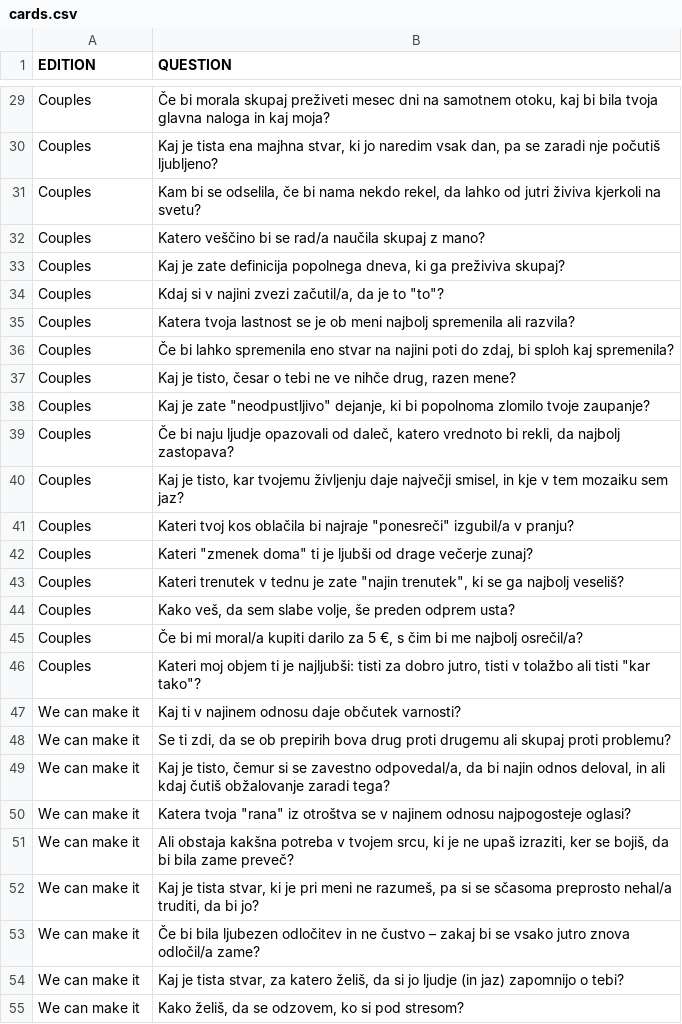
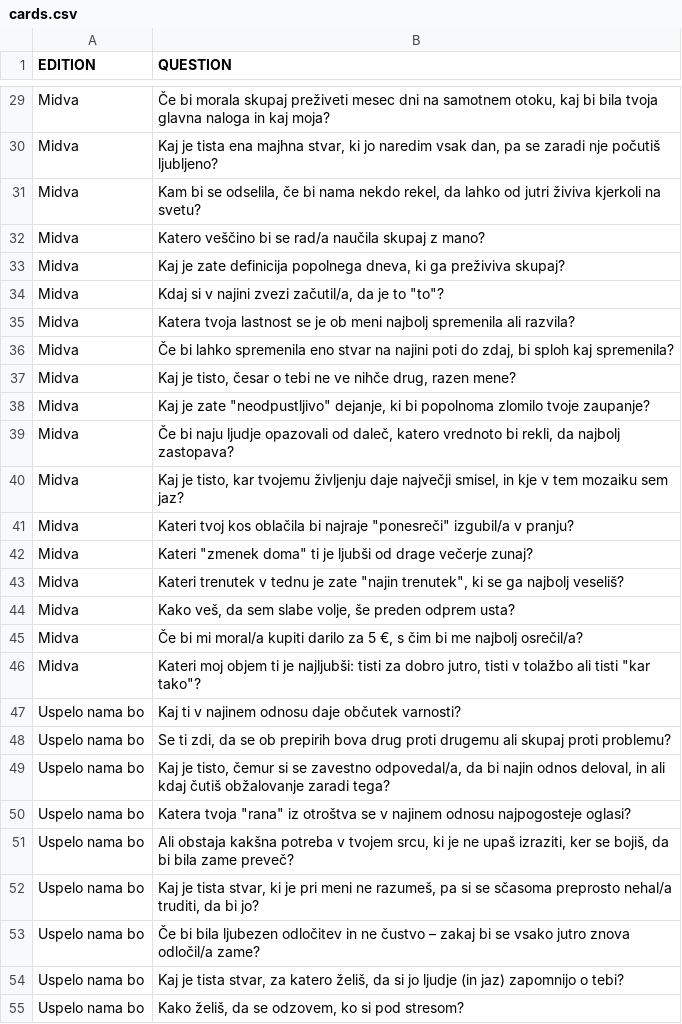
Before and after one commit to AnjaTrobec/coupleCards, a CSV file: cards.csv, drawn as a sheet; only a part is shown, gaps mark what is left out; the diff covers the shown part only; the diff names each change by its address in the sheet, - before the commit and + after, or states it on an @@ line.

```diff
--- a/cards.csv
+++ b/cards.csv
-A29:A46 (EDITION): Couples
+A29:A46 (EDITION): Midva
-A47:A55 (EDITION): We can make it
+A47:A55 (EDITION): Uspelo nama bo
```
Also changed, not shown: 89 edited cells elsewhere in this file.
